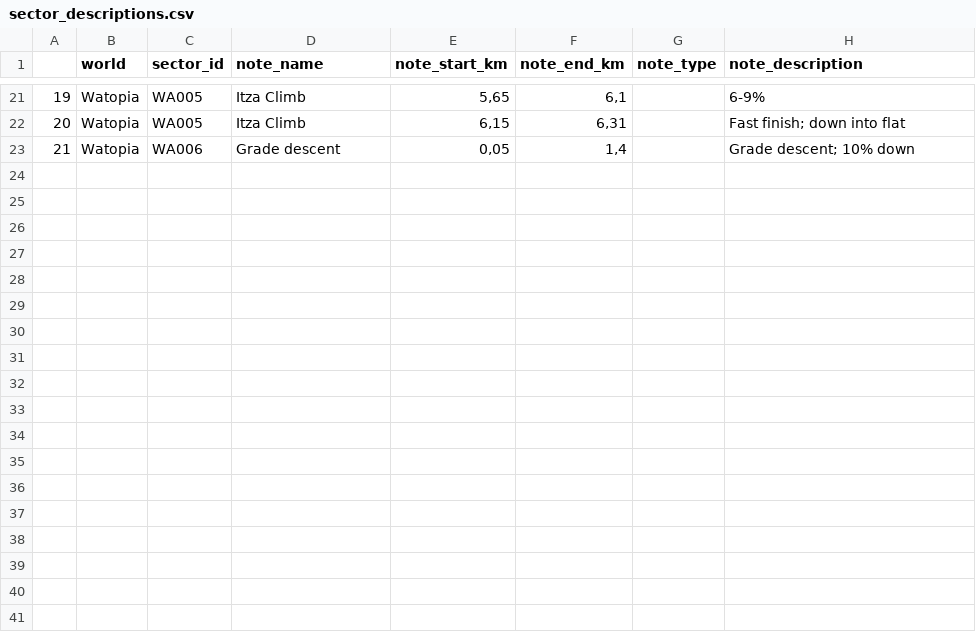
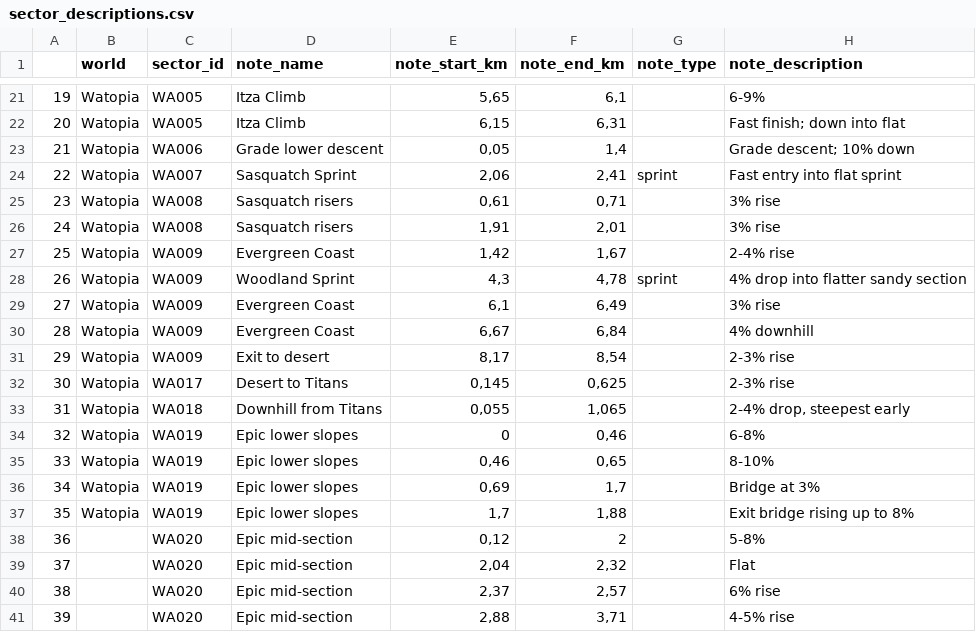
Before and after one commit to robgriffin247/route_viewer, a CSV file: data/sector_descriptions.csv, drawn as a sheet; only a part is shown, gaps mark what is left out; the diff covers the shown part only.

Commit message:
added tides and temples, roads for evergeen, past titans, epic lower and mid, grade upper descent, itza/mayan descent, sandy coast to grade

```diff
--- a/data/sector_descriptions.csv
+++ b/data/sector_descriptions.csv
@@ -22,2 +22,20 @@
 20,Watopia,WA005,Itza Climb,"6,15","6,31",,Fast finish; down into flat
-21,Watopia,WA006,Grade descent,"0,05","1,4",,Grade descent; 10% down
+21,Watopia,WA006,Grade lower descent,"0,05","1,4",,Grade descent; 10% down
+22,Watopia,WA007,Sasquatch Sprint,"2,06","2,41",sprint,Fast entry into flat sprint
+23,Watopia,WA008,Sasquatch risers,"0,61","0,71",,3% rise
+24,Watopia,WA008,Sasquatch risers,"1,91","2,01",,3% rise
+25,Watopia,WA009,Evergreen Coast,"1,42","1,67",,2-4% rise
+26,Watopia,WA009,Woodland Sprint,"4,3","4,78",sprint,4% drop into flatter sandy section
+27,Watopia,WA009,Evergreen Coast,"6,1","6,49",,3% rise
+28,Watopia,WA009,Evergreen Coast,"6,67","6,84",,4% downhill
+29,Watopia,WA009,Exit to desert,"8,17","8,54",,2-3% rise
+30,Watopia,WA017,Desert to Titans,"0,145","0,625",,2-3% rise
+31,Watopia,WA018,Downhill from Titans,"0,055","1,065",,"2-4% drop, steepest early"
+32,Watopia,WA019,Epic lower slopes,0,"0,46",,6-8%
+33,Watopia,WA019,Epic lower slopes,"0,46","0,65",,8-10%
+34,Watopia,WA019,Epic lower slopes,"0,69","1,7",,Bridge at 3%
+35,Watopia,WA019,Epic lower slopes,"1,7","1,88",,Exit bridge rising up to 8%
+36,,WA020,Epic mid-section,"0,12",2,,5-8%
+37,,WA020,Epic mid-section,"2,04","2,32",,Flat
+38,,WA020,Epic mid-section,"2,37","2,57",,6% rise
+39,,WA020,Epic mid-section,"2,88","3,71",,4-5% rise
```
Also changed, not shown: 11 added rows elsewhere in this file, data/route_lengths.csv, data/route_sectors.csv, 5 other files.
